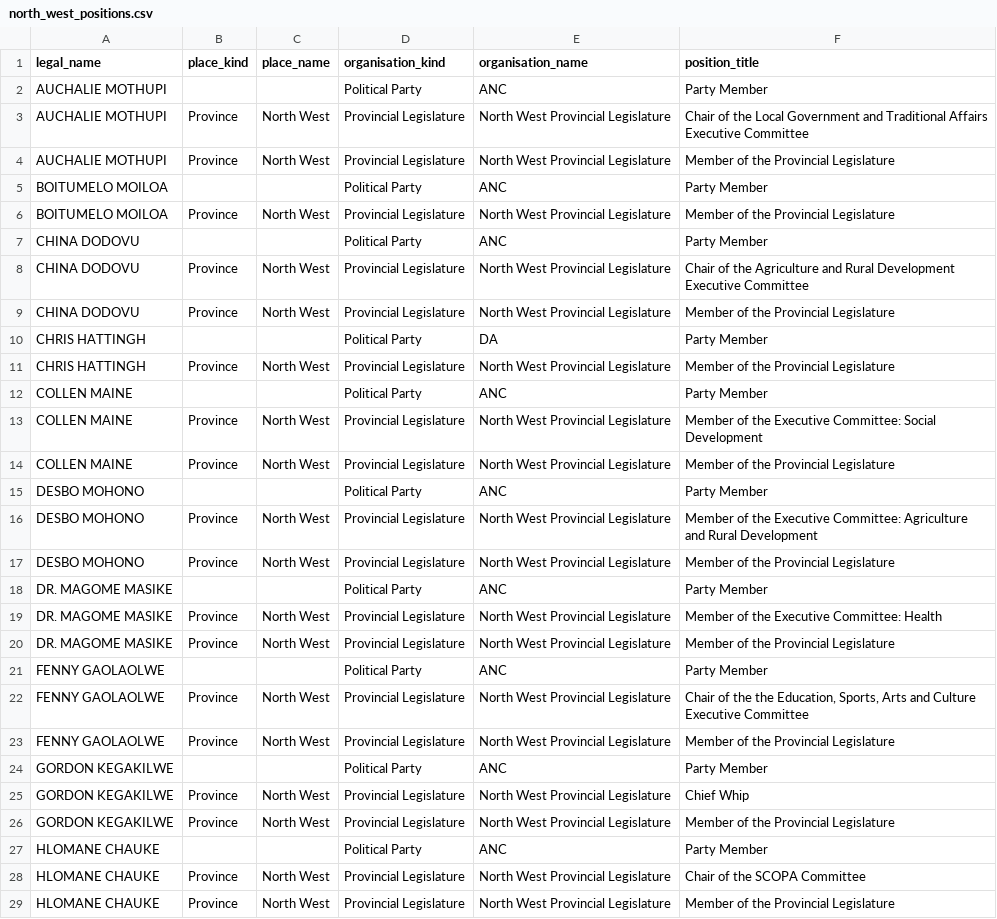
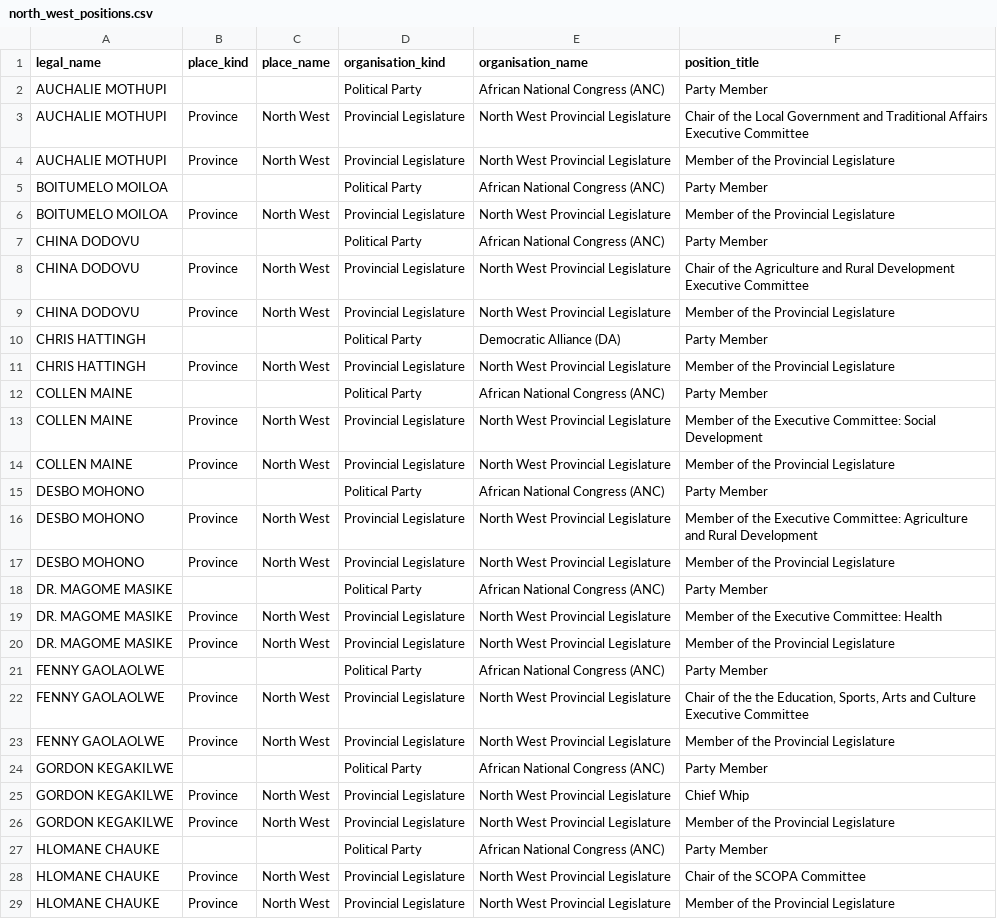
Before and after one commit to mysociety/pombola, a CSV file: pombola/south_africa/data/legislature_members/north_west_positions.csv, drawn as a sheet; only a part is shown; the diff covers the shown part only.

```diff
--- a/pombola/south_africa/data/legislature_members/north_west_positions.csv
+++ b/pombola/south_africa/data/legislature_members/north_west_positions.csv
@@ -1,28 +1,28 @@
 legal_name,place_kind,place_name,organisation_kind,organisation_name,position_title
-AUCHALIE MOTHUPI,,,Political Party,ANC,Party Member
+AUCHALIE MOTHUPI,,,Political Party,African National Congress (ANC),Party Member
 AUCHALIE MOTHUPI,Province,North West,Provincial Legislature,North West Provincial Legislature,Chair of the Local Government and Traditional Affairs Executive Committee
 AUCHALIE MOTHUPI,Province,North West,Provincial Legislature,North West Provincial Legislature,Member of the Provincial Legislature
-BOITUMELO MOILOA,,,Political Party,ANC,Party Member
+BOITUMELO MOILOA,,,Political Party,African National Congress (ANC),Party Member
 BOITUMELO MOILOA,Province,North West,Provincial Legislature,North West Provincial Legislature,Member of the Provincial Legislature
-CHINA DODOVU,,,Political Party,ANC,Party Member
+CHINA DODOVU,,,Political Party,African National Congress (ANC),Party Member
 CHINA DODOVU,Province,North West,Provincial Legislature,North West Provincial Legislature,Chair of the Agriculture and Rural Development Executive Committee
 CHINA DODOVU,Province,North West,Provincial Legislature,North West Provincial Legislature,Member of the Provincial Legislature
-CHRIS HATTINGH,,,Political Party,DA,Party Member
+CHRIS HATTINGH,,,Political Party,Democratic Alliance (DA),Party Member
 CHRIS HATTINGH,Province,North West,Provincial Legislature,North West Provincial Legislature,Member of the Provincial Legislature
-COLLEN MAINE,,,Political Party,ANC,Party Member
+COLLEN MAINE,,,Political Party,African National Congress (ANC),Party Member
 COLLEN MAINE,Province,North West,Provincial Legislature,North West Provincial Legislature,Member of the Executive Committee: Social Development
 COLLEN MAINE,Province,North West,Provincial Legislature,North West Provincial Legislature,Member of the Provincial Legislature
-DESBO MOHONO,,,Political Party,ANC,Party Member
+DESBO MOHONO,,,Political Party,African National Congress (ANC),Party Member
 DESBO MOHONO,Province,North West,Provincial Legislature,North West Provincial Legislature,Member of the Executive Committee: Agriculture and Rural Development
 DESBO MOHONO,Province,North West,Provincial Legislature,North West Provincial Legislature,Member of the Provincial Legislature
-DR. MAGOME MASIKE,,,Political Party,ANC,Party Member
+DR. MAGOME MASIKE,,,Political Party,African National Congress (ANC),Party Member
 DR. MAGOME MASIKE,Province,North West,Provincial Legislature,North West Provincial Legislature,Member of the Executive Committee: Health
 DR. MAGOME MASIKE,Province,North West,Provincial Legislature,North West Provincial Legislature,Member of the Provincial Legislature
-FENNY GAOLAOLWE,,,Political Party,ANC,Party Member
+FENNY GAOLAOLWE,,,Political Party,African National Congress (ANC),Party Member
 FENNY GAOLAOLWE,Province,North West,Provincial Legislature,North West Provincial Legislature,"Chair of the the Education, Sports, Arts and Culture Executive Committee"
 FENNY GAOLAOLWE,Province,North West,Provincial Legislature,North West Provincial Legislature,Member of the Provincial Legislature
-GORDON KEGAKILWE,,,Political Party,ANC,Party Member
+GORDON KEGAKILWE,,,Political Party,African National Congress (ANC),Party Member
 GORDON KEGAKILWE,Province,North West,Provincial Legislature,North West Provincial Legislature,Chief Whip
 GORDON KEGAKILWE,Province,North West,Provincial Legislature,North West Provincial Legislature,Member of the Provincial Legislature
-HLOMANE CHAUKE,,,Political Party,ANC,Party Member
+HLOMANE CHAUKE,,,Political Party,African National Congress (ANC),Party Member
 HLOMANE CHAUKE,Province,North West,Provincial Legislature,North West Provincial Legislature,Chair of the SCOPA Committee
```
Also changed, not shown: 23 edited cells elsewhere in this file, pombola/south_africa/data/legislature_members/eastern_cape_positions.csv, pombola/south_africa/data/legislature_members/gauteng_positions.csv, 5 other files.
